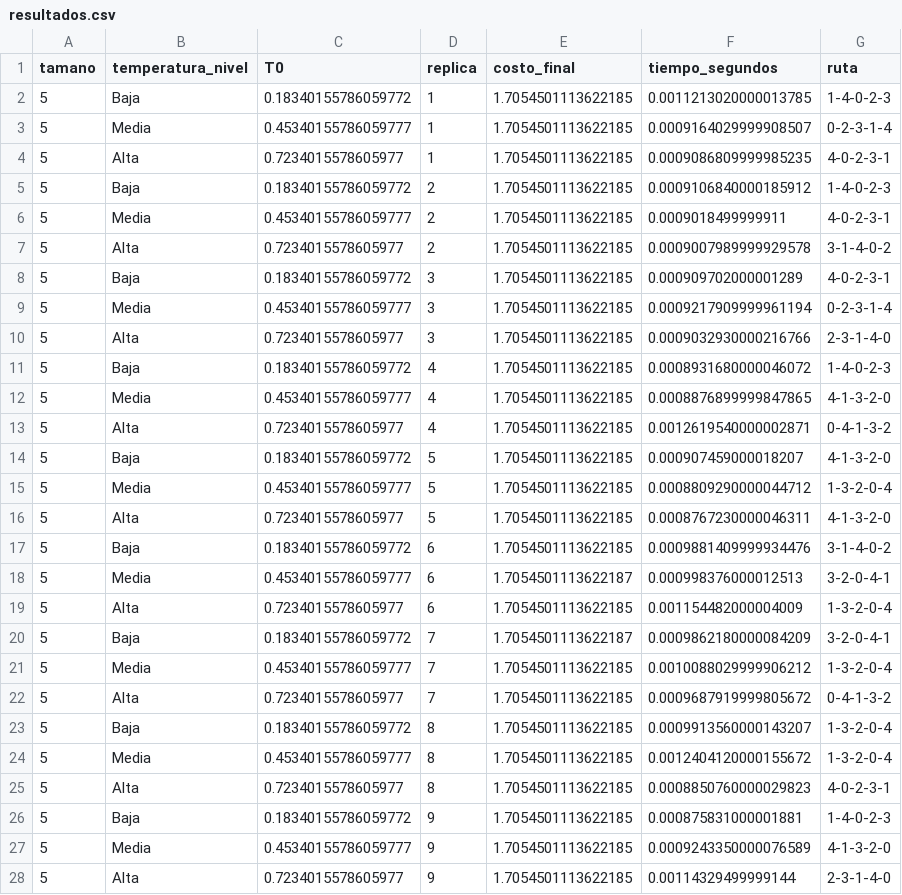
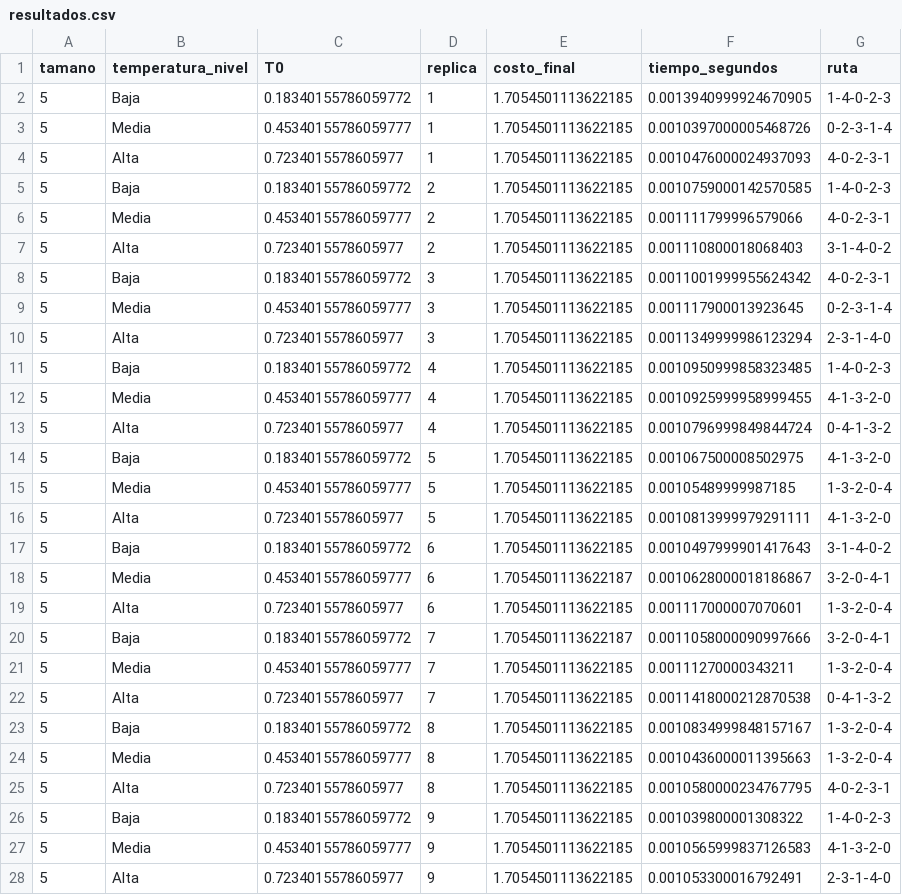
Before and after one commit to DIegoRdz444/algoritmia_DOE, a CSV file: resultados/resultados.csv, drawn as a sheet; only a part is shown; the diff covers the shown part only.

```diff
--- a/resultados/resultados.csv
+++ b/resultados/resultados.csv
@@ -1,28 +1,28 @@
 tamano,temperatura_nivel,T0,replica,costo_final,tiempo_segundos,ruta
-5,Baja,0.18340155786059772,1,1.7054501113622185,0.0011213020000013785,1-4-0-2-3
-5,Media,0.45340155786059777,1,1.7054501113622185,0.0009164029999908507,0-2-3-1-4
-5,Alta,0.7234015578605977,1,1.7054501113622185,0.0009086809999985235,4-0-2-3-1
-5,Baja,0.18340155786059772,2,1.7054501113622185,0.0009106840000185912,1-4-0-2-3
-5,Media,0.45340155786059777,2,1.7054501113622185,0.0009018499999911,4-0-2-3-1
-5,Alta,0.7234015578605977,2,1.7054501113622185,0.0009007989999929578,3-1-4-0-2
-5,Baja,0.18340155786059772,3,1.7054501113622185,0.000909702000001289,4-0-2-3-1
-5,Media,0.45340155786059777,3,1.7054501113622185,0.0009217909999961194,0-2-3-1-4
-5,Alta,0.7234015578605977,3,1.7054501113622185,0.0009032930000216766,2-3-1-4-0
-5,Baja,0.18340155786059772,4,1.7054501113622185,0.0008931680000046072,1-4-0-2-3
-5,Media,0.45340155786059777,4,1.7054501113622185,0.0008876899999847865,4-1-3-2-0
-5,Alta,0.7234015578605977,4,1.7054501113622185,0.0012619540000002871,0-4-1-3-2
-5,Baja,0.18340155786059772,5,1.7054501113622185,0.000907459000018207,4-1-3-2-0
-5,Media,0.45340155786059777,5,1.7054501113622185,0.0008809290000044712,1-3-2-0-4
-5,Alta,0.7234015578605977,5,1.7054501113622185,0.0008767230000046311,4-1-3-2-0
-5,Baja,0.18340155786059772,6,1.7054501113622185,0.0009881409999934476,3-1-4-0-2
-5,Media,0.45340155786059777,6,1.7054501113622187,0.000998376000012513,3-2-0-4-1
-5,Alta,0.7234015578605977,6,1.7054501113622185,0.001154482000004009,1-3-2-0-4
-5,Baja,0.18340155786059772,7,1.7054501113622187,0.0009862180000084209,3-2-0-4-1
-5,Media,0.45340155786059777,7,1.7054501113622185,0.0010088029999906212,1-3-2-0-4
-5,Alta,0.7234015578605977,7,1.7054501113622185,0.0009687919999805672,0-4-1-3-2
-5,Baja,0.18340155786059772,8,1.7054501113622185,0.0009913560000143207,1-3-2-0-4
-5,Media,0.45340155786059777,8,1.7054501113622185,0.0012404120000155672,1-3-2-0-4
-5,Alta,0.7234015578605977,8,1.7054501113622185,0.0008850760000029823,4-0-2-3-1
-5,Baja,0.18340155786059772,9,1.7054501113622185,0.000875831000001881,1-4-0-2-3
-5,Media,0.45340155786059777,9,1.7054501113622185,0.0009243350000076589,4-1-3-2-0
-5,Alta,0.7234015578605977,9,1.7054501113622185,0.00114329499999144,2-3-1-4-0
+5,Baja,0.18340155786059772,1,1.7054501113622185,0.0013940999924670905,1-4-0-2-3
+5,Media,0.45340155786059777,1,1.7054501113622185,0.0010397000005468726,0-2-3-1-4
+5,Alta,0.7234015578605977,1,1.7054501113622185,0.0010476000024937093,4-0-2-3-1
+5,Baja,0.18340155786059772,2,1.7054501113622185,0.0010759000142570585,1-4-0-2-3
+5,Media,0.45340155786059777,2,1.7054501113622185,0.001111799996579066,4-0-2-3-1
+5,Alta,0.7234015578605977,2,1.7054501113622185,0.001110800018068403,3-1-4-0-2
+5,Baja,0.18340155786059772,3,1.7054501113622185,0.0011001999955624342,4-0-2-3-1
+5,Media,0.45340155786059777,3,1.7054501113622185,0.001117900013923645,0-2-3-1-4
+5,Alta,0.7234015578605977,3,1.7054501113622185,0.0011349999986123294,2-3-1-4-0
+5,Baja,0.18340155786059772,4,1.7054501113622185,0.0010950999858323485,1-4-0-2-3
+5,Media,0.45340155786059777,4,1.7054501113622185,0.0010925999958999455,4-1-3-2-0
+5,Alta,0.7234015578605977,4,1.7054501113622185,0.0010796999849844724,0-4-1-3-2
+5,Baja,0.18340155786059772,5,1.7054501113622185,0.001067500008502975,4-1-3-2-0
+5,Media,0.45340155786059777,5,1.7054501113622185,0.00105489999987185,1-3-2-0-4
+5,Alta,0.7234015578605977,5,1.7054501113622185,0.0010813999979291111,4-1-3-2-0
+5,Baja,0.18340155786059772,6,1.7054501113622185,0.0010497999901417643,3-1-4-0-2
+5,Media,0.45340155786059777,6,1.7054501113622187,0.0010628000018186867,3-2-0-4-1
+5,Alta,0.7234015578605977,6,1.7054501113622185,0.001117000007070601,1-3-2-0-4
+5,Baja,0.18340155786059772,7,1.7054501113622187,0.0011058000090997666,3-2-0-4-1
+5,Media,0.45340155786059777,7,1.7054501113622185,0.00111270000343211,1-3-2-0-4
+5,Alta,0.7234015578605977,7,1.7054501113622185,0.0011418000212870538,0-4-1-3-2
+5,Baja,0.18340155786059772,8,1.7054501113622185,0.0010834999848157167,1-3-2-0-4
+5,Media,0.45340155786059777,8,1.7054501113622185,0.0010436000011395663,1-3-2-0-4
+5,Alta,0.7234015578605977,8,1.7054501113622185,0.0010580000234767795,4-0-2-3-1
+5,Baja,0.18340155786059772,9,1.7054501113622185,0.001039800001308322,1-4-0-2-3
+5,Media,0.45340155786059777,9,1.7054501113622185,0.0010565999837126583,4-1-3-2-0
+5,Alta,0.7234015578605977,9,1.7054501113622185,0.001053300016792491,2-3-1-4-0
```
Also changed, not shown: 63 edited cells elsewhere in this file, resultados/anova_dos_factores.csv, resultados/anova_sensibilidad_HC3.csv, 8 other files.
